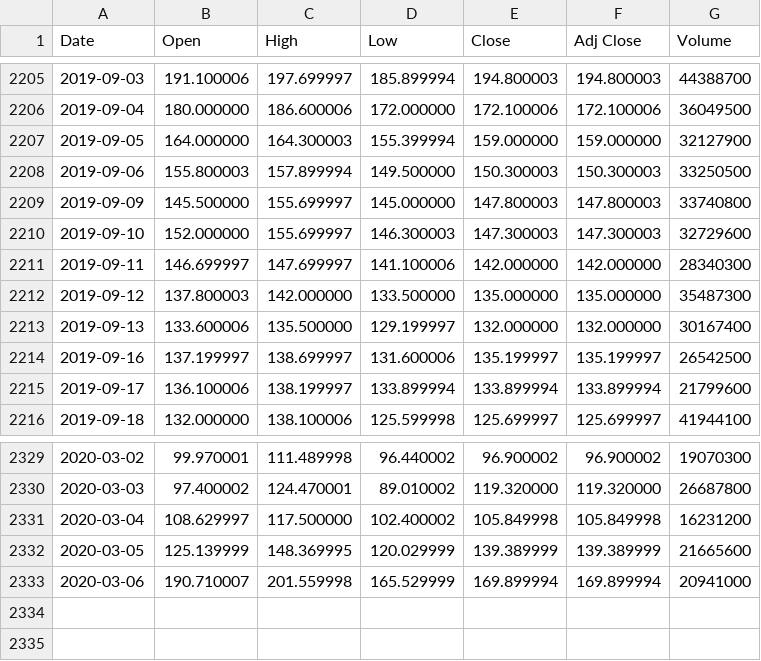
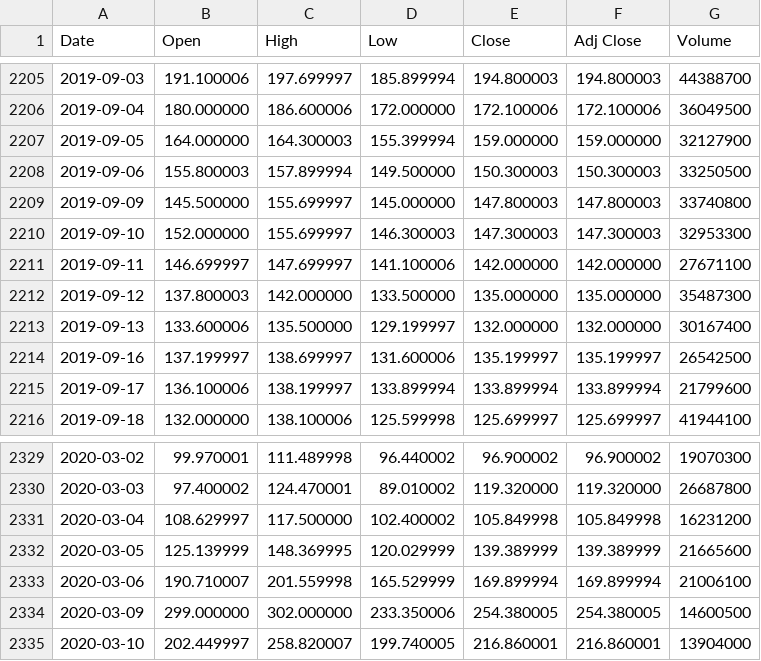
Before and after one commit to ecigar13/plotting.python, a CSV file: data/yahoo/TVIX.csv, drawn as a sheet; only a part is shown, gaps mark what is left out.

```diff
--- a/data/yahoo/TVIX.csv
+++ b/data/yahoo/TVIX.csv
@@ -2209,4 +2209,4 @@ Date,Open,High,Low,Close,Adj Close,Volume
 2019-09-09,145.500000,155.699997,145.000000,147.800003,147.800003,33740800
-2019-09-10,152.000000,155.699997,146.300003,147.300003,147.300003,32729600
-2019-09-11,146.699997,147.699997,141.100006,142.000000,142.000000,28340300
+2019-09-10,152.000000,155.699997,146.300003,147.300003,147.300003,32953300
+2019-09-11,146.699997,147.699997,141.100006,142.000000,142.000000,27671100
 2019-09-12,137.800003,142.000000,133.500000,135.000000,135.000000,35487300
@@ -2332,2 +2332,4 @@ Date,Open,High,Low,Close,Adj Close,Volume
 2020-03-05,125.139999,148.369995,120.029999,139.389999,139.389999,21665600
-2020-03-06,190.710007,201.559998,165.529999,169.899994,169.899994,20941000
+2020-03-06,190.710007,201.559998,165.529999,169.899994,169.899994,21006100
+2020-03-09,299.000000,302.000000,233.350006,254.380005,254.380005,14600500
+2020-03-10,202.449997,258.820007,199.740005,216.860001,216.860001,13904000
```
Also changed, not shown: data/cboe/vixcurrent.csv, data/yahoo/UVXY.csv, 6 other files.
